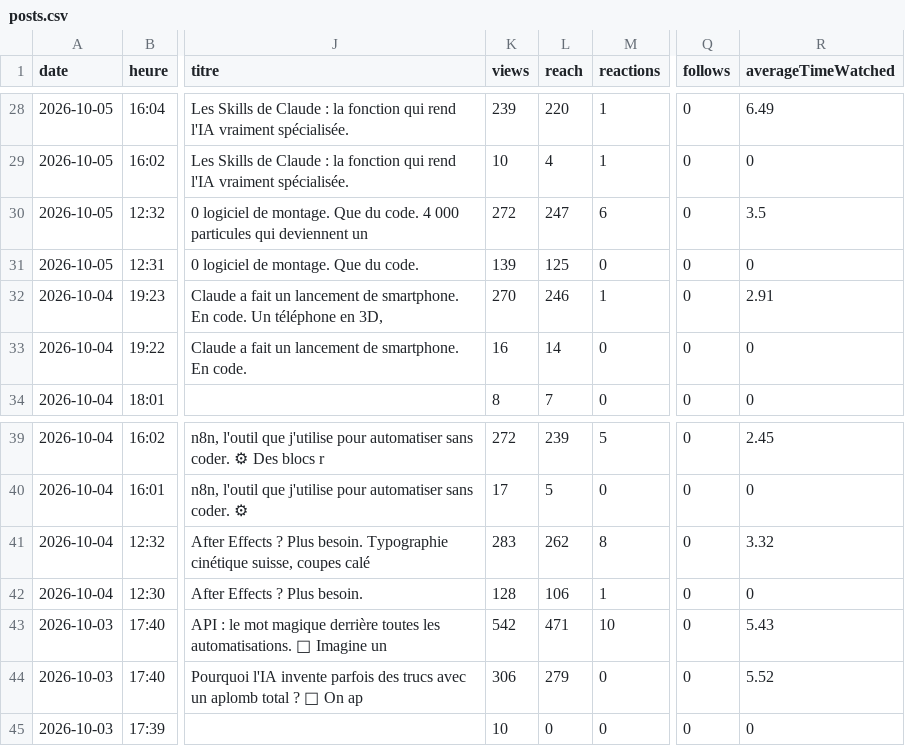
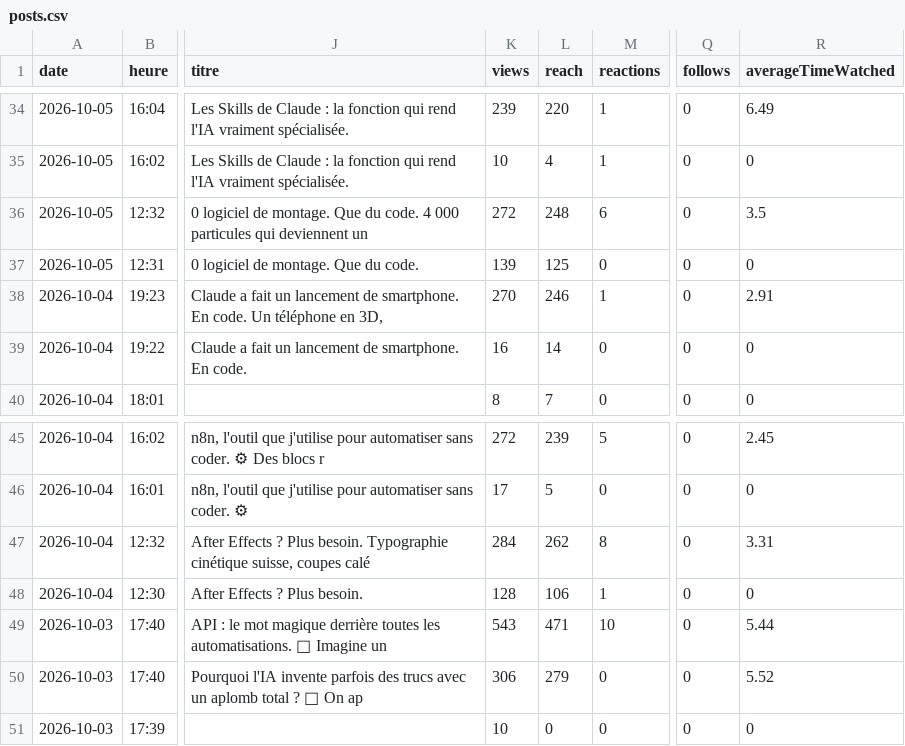
Before and after one commit to optimisetaviepro/capteo-ia-autopost, a CSV file: stats/posts.csv, drawn as a sheet; only a part is shown, gaps mark what is left out; addresses are those after the commit; the diff covers the shown part only; the diff names each change by its address in the sheet, - before the commit and + after, or states it on an @@ line.

```diff
--- a/stats/posts.csv
+++ b/stats/posts.csv
-L36 (reach): 247
+L36 (reach): 248
-K47 (views): 283
+K47 (views): 284
-R47 (averageTimeWatched): 3.32
+R47 (averageTimeWatched): 3.31
-K49 (views): 542
+K49 (views): 543
-R49 (averageTimeWatched): 5.43
+R49 (averageTimeWatched): 5.44
```
Also changed, not shown: 6 added rows and 54 edited cells elsewhere in this file, 1 other file.
